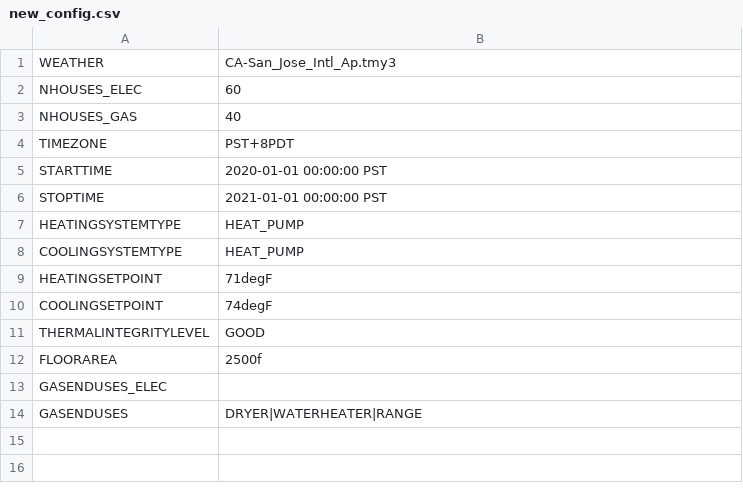
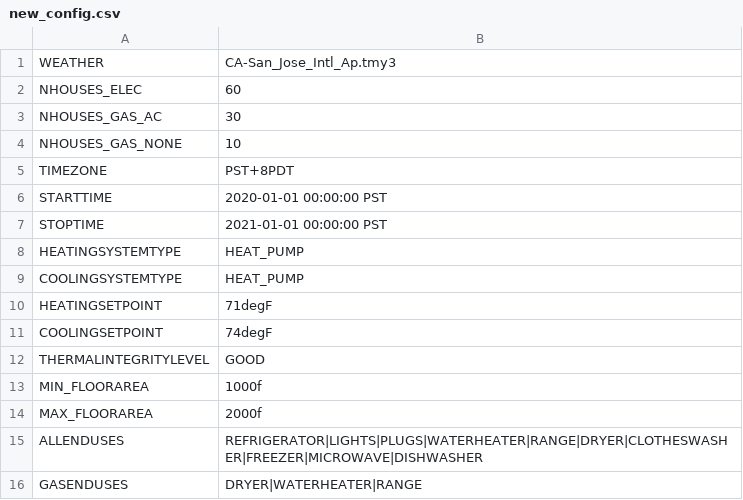
Before and after one commit to arras-energy/gridlabd-template, a CSV file: US/CA/SLAC/electrification_analysis/new_config.csv, drawn as a sheet.

```diff
--- a/US/CA/SLAC/electrification_analysis/new_config.csv
+++ b/US/CA/SLAC/electrification_analysis/new_config.csv
@@ -2,3 +2,4 @@ WEATHER,CA-San_Jose_Intl_Ap.tmy3
 NHOUSES_ELEC,60
-NHOUSES_GAS,40
+NHOUSES_GAS_AC,30
+NHOUSES_GAS_NONE,10
 TIMEZONE,PST+8PDT
@@ -11,4 +12,5 @@ COOLINGSETPOINT,74degF
 THERMALINTEGRITYLEVEL,GOOD
-FLOORAREA,2500f
-GASENDUSES_ELEC,
+MIN_FLOORAREA,1000f
+MAX_FLOORAREA,2000f
+ALLENDUSES,REFRIGERATOR|LIGHTS|PLUGS|WATERHEATER|RANGE|DRYER|CLOTHESWASHER|FREEZER|MICROWAVE|DISHWASHER
 GASENDUSES,DRYER|WATERHEATER|RANGE
```
Also changed, not shown: 1 other file.
